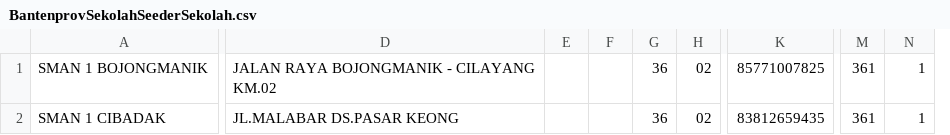
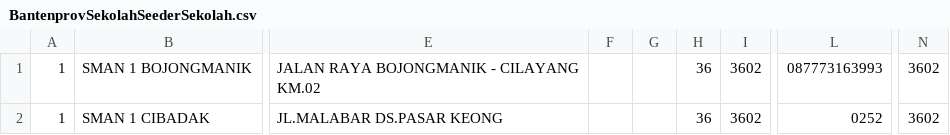
Before and after one commit to andri-sudarmawijaya/sekolah, a CSV file: src/database/seeds/BantenprovSekolahSeederSekolah.csv, drawn as a sheet; only a part is shown, gaps mark what is left out; removed rows and columns are numbered as before the commit, all else as after; the diff names each change by its address in the sheet, - before the commit and + after, or states it on an @@ line.

Commit message:
fix add sekolah.add.vue and modified seeder
 On branch master
 Your branch is up-to-date with 'origin/master'.

 Changes to be committed:
	modified:   src/Http/Controllers/SekolahController.php
	modified:   src/database/seeds/BantenprovSekolahSeederSekolah.csv
	modified:   src/database/seeds/BantenprovSekolahSeederSekolah.php
	modified:   src/resources/assets/js/components/bantenprov/sekolah/sekolah/Sekolah.add.vue
	modified:   src/resources/assets/js/components/bantenprov/sekolah/sekolah/Sekolah.edit.vue

```diff
--- a/src/database/seeds/BantenprovSekolahSeederSekolah.csv
+++ b/src/database/seeds/BantenprovSekolahSeederSekolah.csv
+column A, rows 1-2: 1 | 1
-column E, empty
+column G, empty
-column H, rows 1-2: 02 | 02
+column I, rows 1-2: 3602 | 3602
-column K, rows 1-2: 85771007825 | 83812659435
+column L, rows 1-2: 087773163993 | 0252
-column M, rows 1-2: 361 | 361
-N1:N2: 1
+N1:N2: 3602
```
Also changed, not shown: 4 other files.
